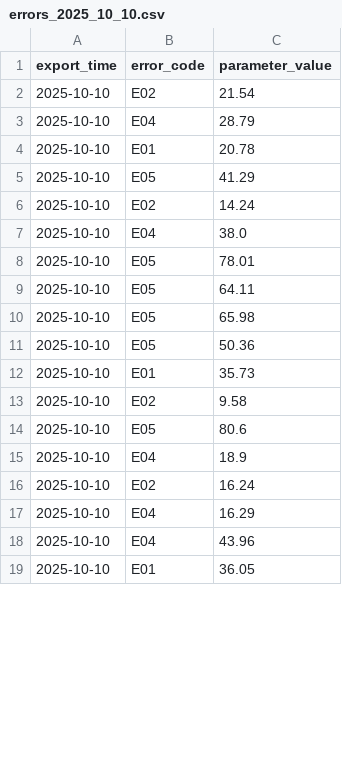
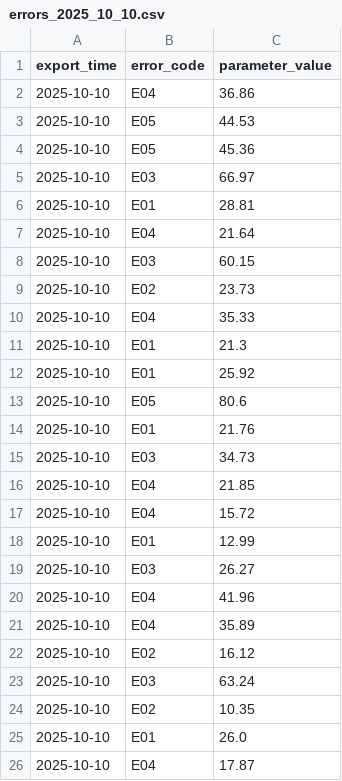
Before and after one commit to A737580/performance_monitoring, a CSV file: app/data/raw/errors_2025_10_10.csv, drawn as a sheet; only a part is shown; the diff covers the shown part only.

```diff
--- a/app/data/raw/errors_2025_10_10.csv
+++ b/app/data/raw/errors_2025_10_10.csv
@@ -1,19 +1,26 @@
 export_time,error_code,parameter_value
-2025-10-10,E02,21.54
-2025-10-10,E04,28.79
-2025-10-10,E01,20.78
-2025-10-10,E05,41.29
-2025-10-10,E02,14.24
-2025-10-10,E04,38.0
-2025-10-10,E05,78.01
-2025-10-10,E05,64.11
-2025-10-10,E05,65.98
-2025-10-10,E05,50.36
-2025-10-10,E01,35.73
-2025-10-10,E02,9.58
+2025-10-10,E04,36.86
+2025-10-10,E05,44.53
+2025-10-10,E05,45.36
+2025-10-10,E03,66.97
+2025-10-10,E01,28.81
+2025-10-10,E04,21.64
+2025-10-10,E03,60.15
+2025-10-10,E02,23.73
+2025-10-10,E04,35.33
+2025-10-10,E01,21.3
+2025-10-10,E01,25.92
 2025-10-10,E05,80.6
-2025-10-10,E04,18.9
-2025-10-10,E02,16.24
-2025-10-10,E04,16.29
-2025-10-10,E04,43.96
-2025-10-10,E01,36.05
+2025-10-10,E01,21.76
+2025-10-10,E03,34.73
+2025-10-10,E04,21.85
+2025-10-10,E04,15.72
+2025-10-10,E01,12.99
+2025-10-10,E03,26.27
+2025-10-10,E04,41.96
+2025-10-10,E04,35.89
+2025-10-10,E02,16.12
+2025-10-10,E03,63.24
+2025-10-10,E02,10.35
+2025-10-10,E01,26.0
+2025-10-10,E04,17.87
```
Also changed, not shown: 18 added rows and 5 edited cells elsewhere in this file, app/data/raw/errors_2025_10_02.csv, app/data/raw/errors_2025_10_05.csv, 9 other files.
